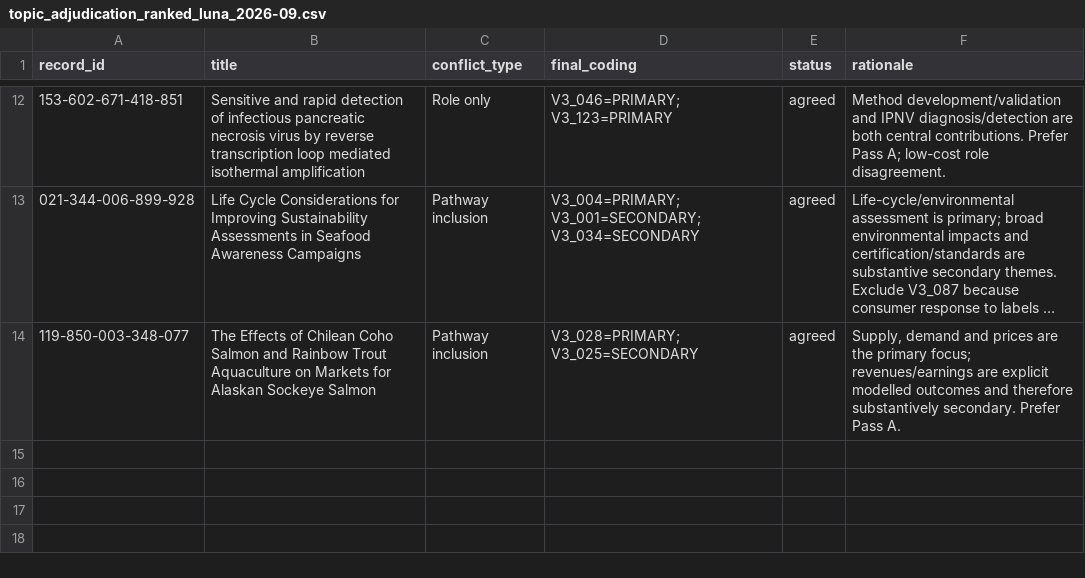
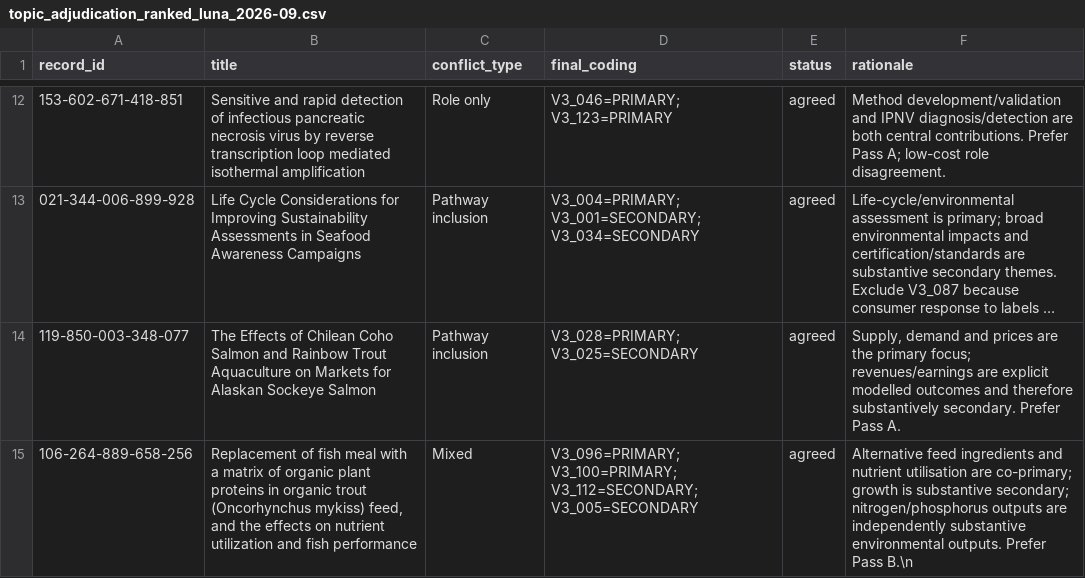
Before and after one commit to thesalmonandthetomato/LivingEvidenceMap, a CSV file: docs/topic_adjudication_ranked_luna_2026-09.csv, drawn as a sheet; only a part is shown, gaps mark what is left out; long unchanged cells end in …; the diff names each change by its address in the sheet, - before the commit and + after, or states it on an @@ line.

Commit message:
Record organic plant protein ranked Luna adjudication

```diff
--- a/docs/topic_adjudication_ranked_luna_2026-09.csv
+++ b/docs/topic_adjudication_ranked_luna_2026-09.csv
+row 15: 106-264-889-658-256 | Replacement of fish meal with a matrix of organic plant proteins in organic trout (Oncorhynchus mykiss) feed, and the effects on nutrient utilization and fish performance | Mixed | V3_096=PRIMARY; V3_100=PRIMARY; V3_112=SECONDARY; V3_005=SECONDARY | agreed | Alternative feed ingredients and nutrient utilisation are co-primary; growth is substantive secondary; nitrogen/phosphorus outputs are independently substantive environmental outputs. Prefer Pass B.\n
```
